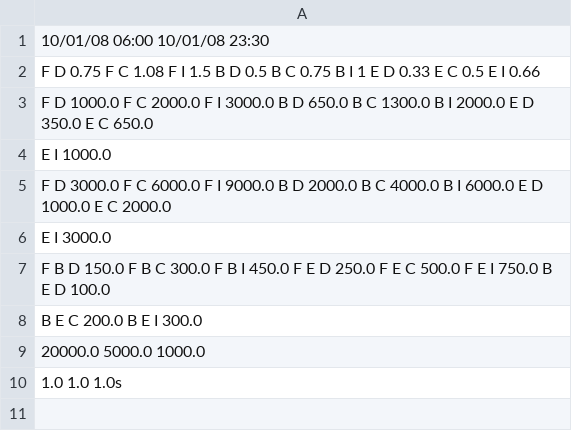
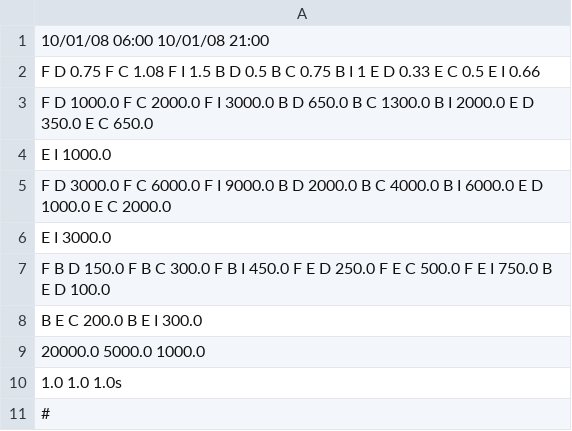
Before and after one commit to Willem-Vos/ADM, a CSV file: Data/A01_example/config.csv, drawn as a sheet.

```diff
--- a/Data/A01_example/config.csv
+++ b/Data/A01_example/config.csv
@@ -1,2 +1,2 @@
-10/01/08 06:00 10/01/08 23:30
+10/01/08 06:00 10/01/08 21:00
 F D 0.75 F C 1.08 F I 1.5 B D 0.5 B C 0.75 B I 1 E D 0.33 E C 0.5 E I 0.66
@@ -10 +10,2 @@ B E C 200.0 B E I 300.0
 1.0 1.0 1.0s
+#
```
Also changed, not shown: Data/A01_example/aircraft.csv, Data/A01_example/flights.csv, 9 other files.
